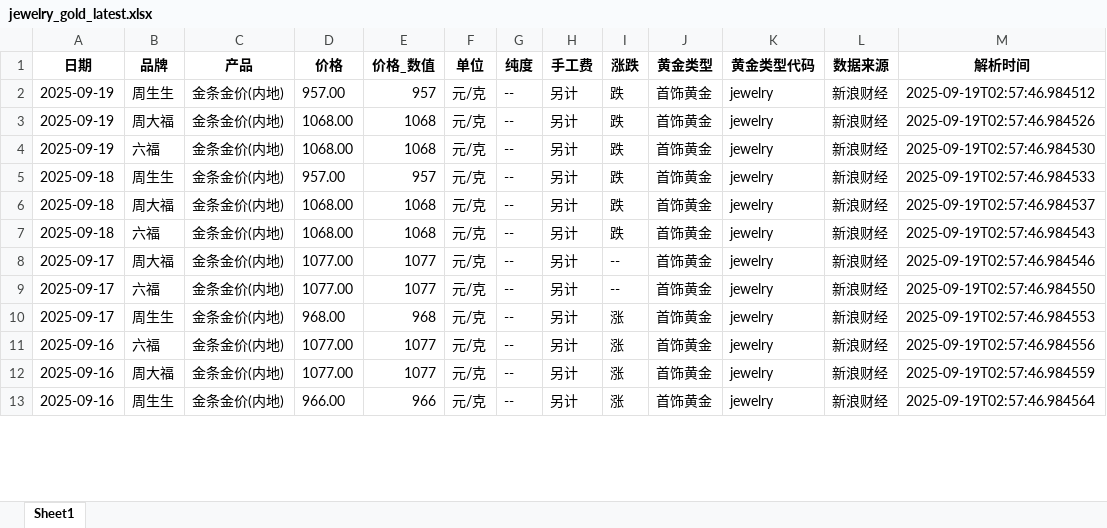
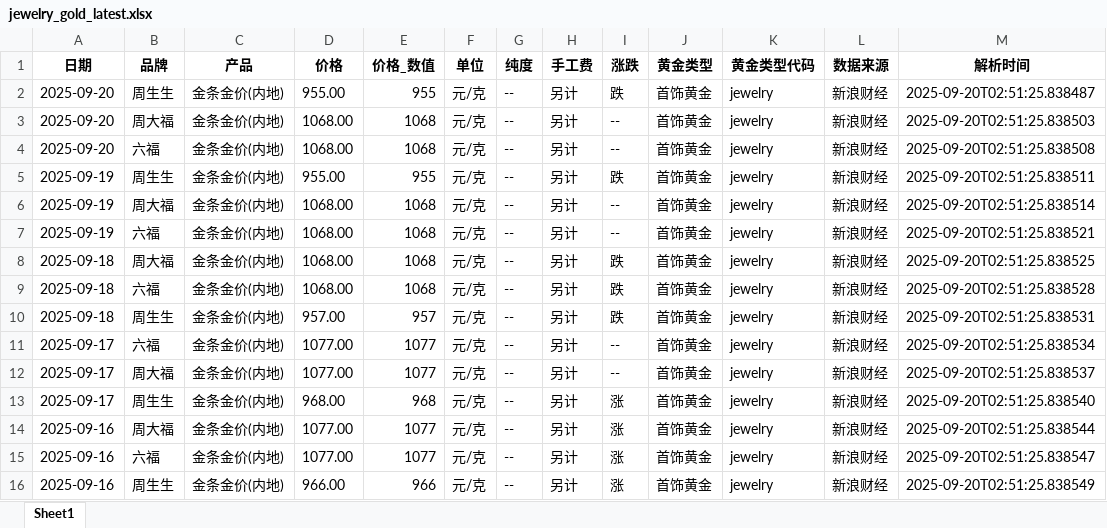
Before and after one commit to chengazhen/python-gold, an Excel workbook: jewelry_gold_latest.xlsx, sheet Sheet1, drawn as a sheet; only a part is shown; values as stored, in another font and other column widths than the file's, no borders; addresses are those after the commit; the diff covers the shown part only; the diff names each change by its address in the sheet, - before the commit and + after, or states it on an @@ line.

```diff
--- a/jewelry_gold_latest.xlsx (sheet Sheet1)
+++ b/jewelry_gold_latest.xlsx (sheet Sheet1)
+row 2: 2025-09-20 | 周生生 | 金条金价(内地) | 955.00 | 955 | 元/克 | -- | 另计 | 跌 | 首饰黄金 | jewelry | 新浪财经 | 2025-09-20T02:51:25.838487
+row 3: 2025-09-20 | 周大福 | 金条金价(内地) | 1068.00 | 1068 | 元/克 | -- | 另计 | -- | 首饰黄金 | jewelry | 新浪财经 | 2025-09-20T02:51:25.838503
+row 4: 2025-09-20 | 六福 | 金条金价(内地) | 1068.00 | 1068 | 元/克 | -- | 另计 | -- | 首饰黄金 | jewelry | 新浪财经 | 2025-09-20T02:51:25.838508
-D5 (价格): 957.00
+D5 (价格): 955.00
-E5 (价格_数值): 957
+E5 (价格_数值): 955
-M5 (解析时间): 2025-09-19T02:57:46.984512
+M5 (解析时间): 2025-09-20T02:51:25.838511
-I6:I7 (涨跌): 跌
+I6:I7 (涨跌): --
-M6 (解析时间): 2025-09-19T02:57:46.984526
+M6 (解析时间): 2025-09-20T02:51:25.838514
-M7 (解析时间): 2025-09-19T02:57:46.984530
+M7 (解析时间): 2025-09-20T02:51:25.838521
-B8 (品牌): 周生生
+B8 (品牌): 周大福
-D8 (价格): 957.00
+D8 (价格): 1068.00
-E8 (价格_数值): 957
+E8 (价格_数值): 1068
-M8 (解析时间): 2025-09-19T02:57:46.984533
+M8 (解析时间): 2025-09-20T02:51:25.838525
-B9 (品牌): 周大福
+B9 (品牌): 六福
-M9 (解析时间): 2025-09-19T02:57:46.984537
+M9 (解析时间): 2025-09-20T02:51:25.838528
-B10 (品牌): 六福
+B10 (品牌): 周生生
-D10 (价格): 1068.00
+D10 (价格): 957.00
-E10 (价格_数值): 1068
+E10 (价格_数值): 957
-M10 (解析时间): 2025-09-19T02:57:46.984543
+M10 (解析时间): 2025-09-20T02:51:25.838531
-B11 (品牌): 周大福
+B11 (品牌): 六福
-M11 (解析时间): 2025-09-19T02:57:46.984546
+M11 (解析时间): 2025-09-20T02:51:25.838534
-B12 (品牌): 六福
+B12 (品牌): 周大福
-M12 (解析时间): 2025-09-19T02:57:46.984550
+M12 (解析时间): 2025-09-20T02:51:25.838537
-M13 (解析时间): 2025-09-19T02:57:46.984553
+M13 (解析时间): 2025-09-20T02:51:25.838540
-B14 (品牌): 六福
+B14 (品牌): 周大福
-M14 (解析时间): 2025-09-19T02:57:46.984556
+M14 (解析时间): 2025-09-20T02:51:25.838544
-B15 (品牌): 周大福
+B15 (品牌): 六福
-M15 (解析时间): 2025-09-19T02:57:46.984559
+M15 (解析时间): 2025-09-20T02:51:25.838547
-M16 (解析时间): 2025-09-19T02:57:46.984564
+M16 (解析时间): 2025-09-20T02:51:25.838549
```
Also changed, not shown: 4 added rows, 7 removed rows and 60 edited cells elsewhere in this sheet, combined_gold_data.xlsx, gold_bar_latest.xlsx, 11 other files.
